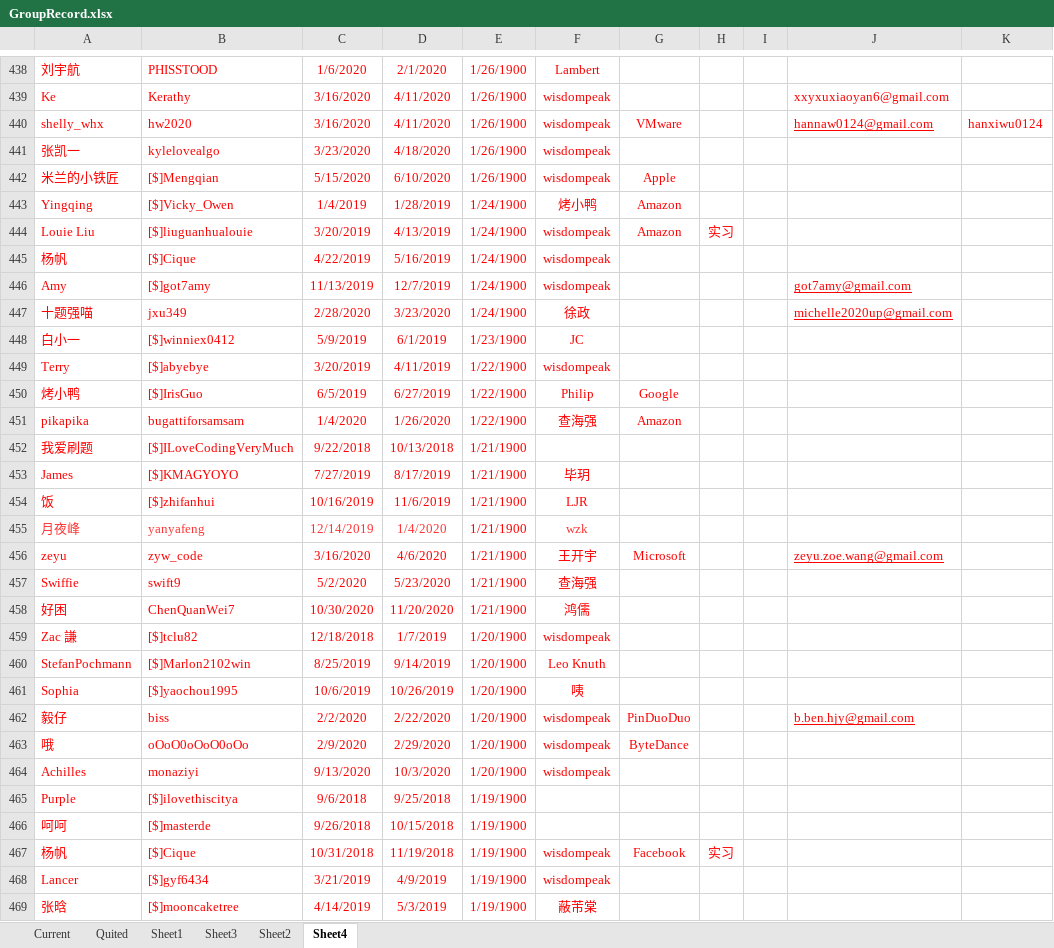
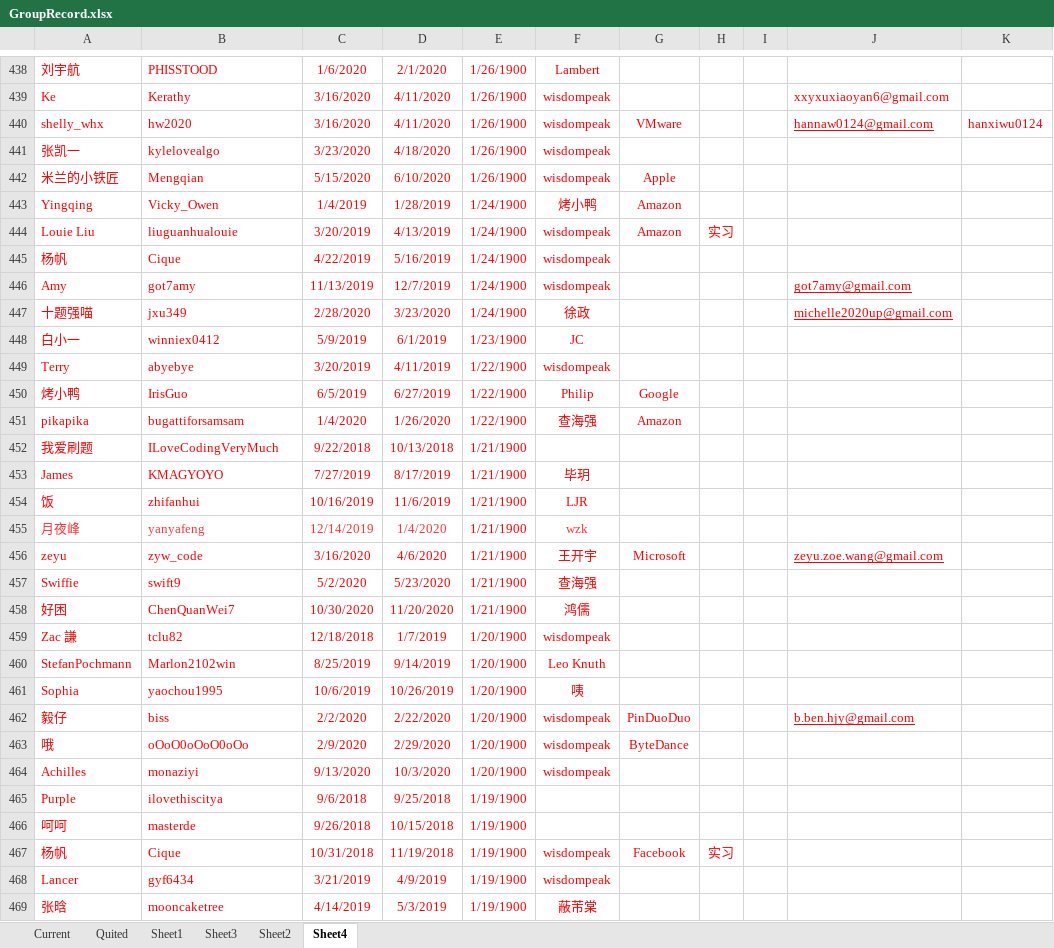
Before and after one commit to wisdompeak/lc-score-board, an Excel workbook: generateEXCEL/Data/Members/GroupRecord.xlsx, sheet Sheet4, drawn as a sheet; only a part is shown, gaps mark what is left out; values as stored, in another font and other column widths than the file's, no borders; the diff covers the shown part only; the diff names each change by its address in the sheet, - before the commit and + after, or states it on an @@ line.

```diff
--- a/generateEXCEL/Data/Members/GroupRecord.xlsx (sheet Sheet4)
+++ b/generateEXCEL/Data/Members/GroupRecord.xlsx (sheet Sheet4)
-B442: [$]Mengqian
+B442: Mengqian
-B443: [$]Vicky_Owen
+B443: Vicky_Owen
-B444: [$]liuguanhualouie
+B444: liuguanhualouie
-B445: [$]Cique
+B445: Cique
-B446: [$]got7amy
+B446: got7amy
-B448: [$]winniex0412
+B448: winniex0412
-B449: [$]abyebye
+B449: abyebye
-B450: [$]IrisGuo
+B450: IrisGuo
-B452: [$]ILoveCodingVeryMuch
+B452: ILoveCodingVeryMuch
-B453: [$]KMAGYOYO
+B453: KMAGYOYO
-B454: [$]zhifanhui
+B454: zhifanhui
-B459: [$]tclu82
+B459: tclu82
-B460: [$]Marlon2102win
+B460: Marlon2102win
-B461: [$]yaochou1995
+B461: yaochou1995
-B465: [$]ilovethiscitya
+B465: ilovethiscitya
-B466: [$]masterde
+B466: masterde
-B467: [$]Cique
+B467: Cique
-B468: [$]gyf6434
+B468: gyf6434
-B469: [$]mooncaketree
+B469: mooncaketree
```
Also changed, not shown: 286 edited cells elsewhere in this sheet, sheet Sheet3, sheet Quited, sheet Current, formulas that keep their value, generateEXCEL/index.xlsx, 19 other files.
